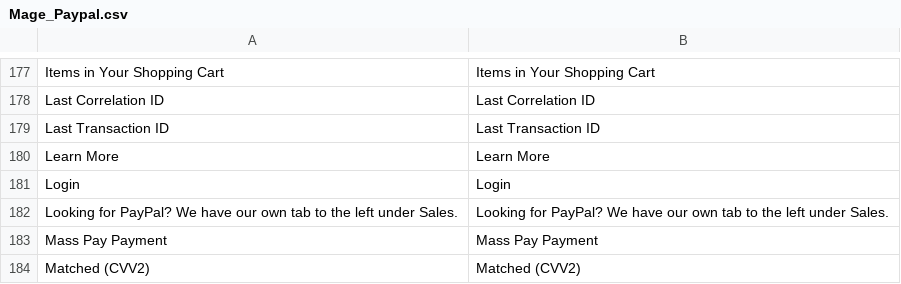
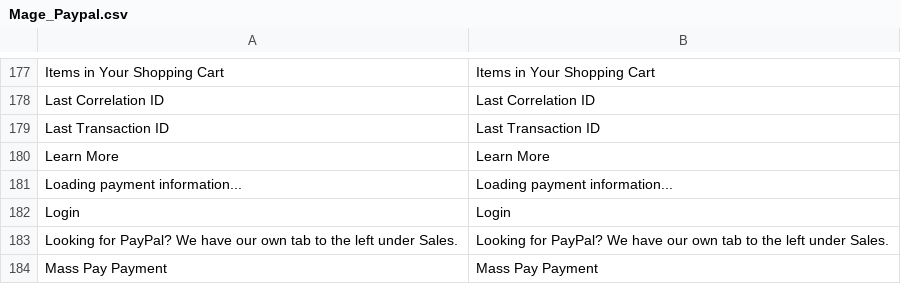
Before and after one commit to randallelliott714/magento, a CSV file: app/locale/en_US/Mage_Paypal.csv, drawn as a sheet; only a part is shown, gaps mark what is left out; the shorter side is filled out with more unchanged rows; the diff names each change by its address in the sheet, - before the commit and + after, or states it on an @@ line.

```diff
--- a/app/locale/en_US/Mage_Paypal.csv
+++ b/app/locale/en_US/Mage_Paypal.csv
+row 181: Loading payment information... | Loading payment information...
```
Also changed, not shown: app/locale/en_US/Mage_Catalog.csv, app/locale/en_US/Mage_Centinel.csv, 53 other files.
